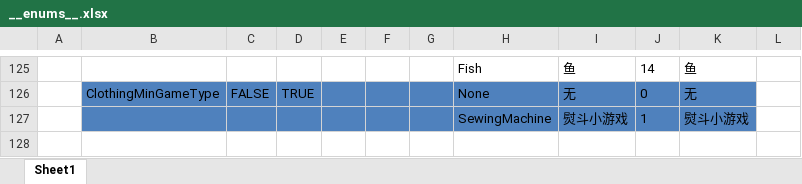
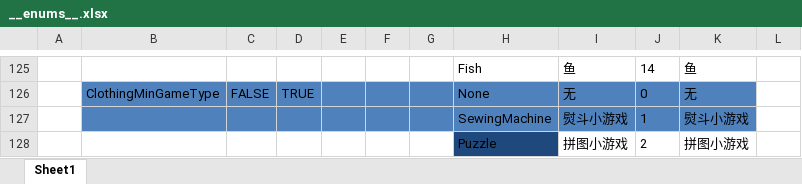
Before and after one commit to XiaoYuName/HD-2D, an Excel workbook: ExcelTool/LubanTools/DataTables/Datas/__enums__.xlsx, sheet Sheet1, drawn as a sheet; only a part is shown, gaps mark what is left out; values as stored, in another font and other column widths than the file's, no borders; the diff names each change by its address in the sheet, - before the commit and + after, or states it on an @@ line.

```diff
--- a/ExcelTool/LubanTools/DataTables/Datas/__enums__.xlsx (sheet Sheet1)
+++ b/ExcelTool/LubanTools/DataTables/Datas/__enums__.xlsx (sheet Sheet1)
+row 128:  |  |  |  |  |  |  | Puzzle | 拼图小游戏 | 2 | 拼图小游戏
```
Also changed, not shown: ExcelTool/LubanTools/DataTables/Datas/ClothingData.xlsx, ExcelTool/LubanTools/DataTables/Datas/UIPageData.xlsx, 32 other files.
